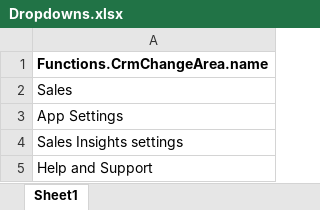
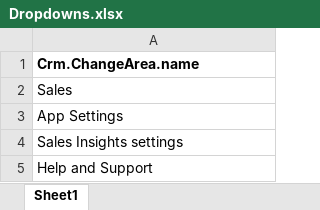
Before and after one commit to CodeMadeEasy01/dynamics365testing, an Excel workbook: Dropdowns.xlsx, sheet Sheet1, drawn as a sheet; values as stored, in another font and other column widths than the file's, no borders; the diff names each change by its address in the sheet, - before the commit and + after, or states it on an @@ line.

Commit message:
CrmChangeArea -> Crm.ChangeArea

```diff
--- a/Dropdowns.xlsx (sheet Sheet1)
+++ b/Dropdowns.xlsx (sheet Sheet1)
-A1: Functions.CrmChangeArea.name
+A1: Crm.ChangeArea.name
```
